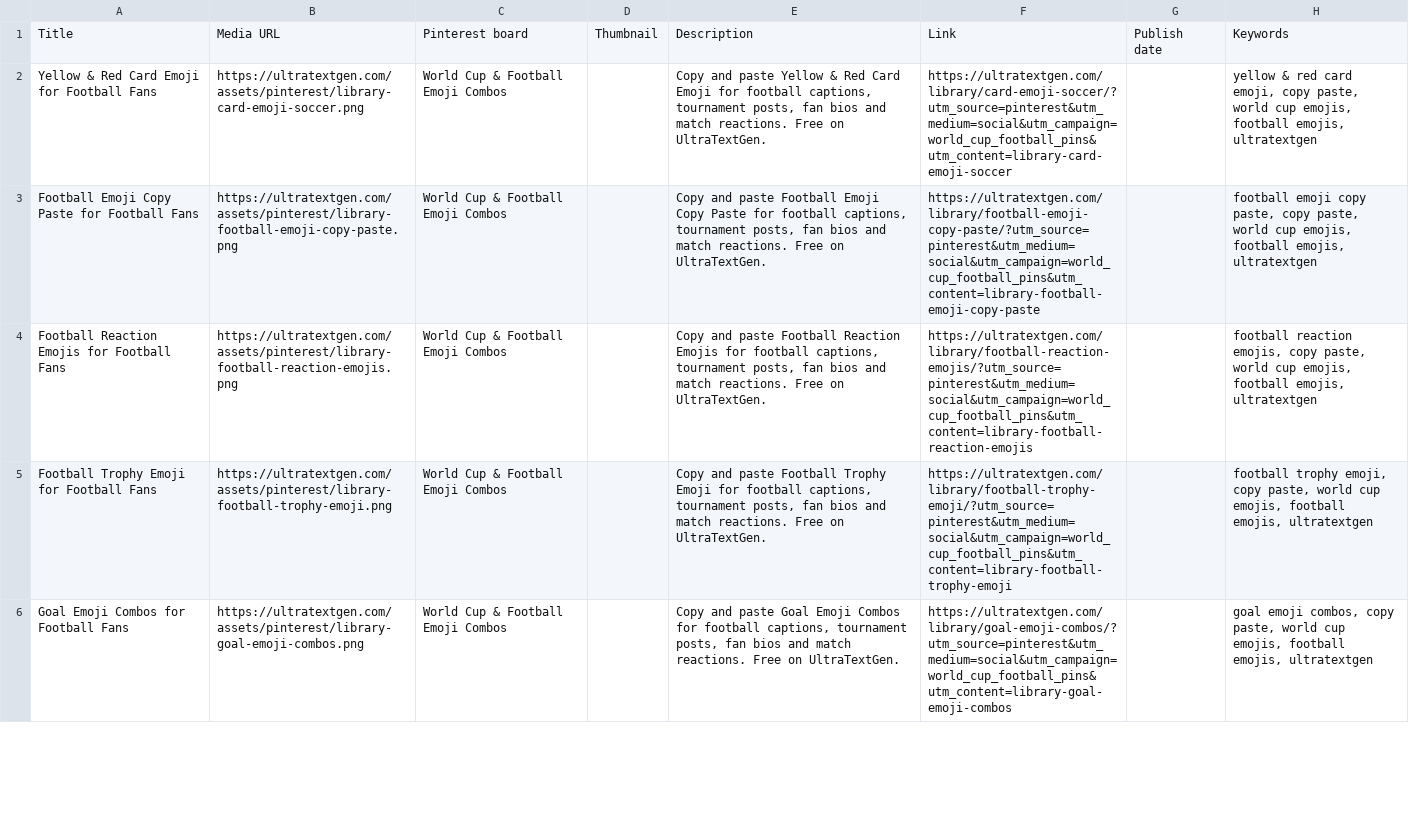
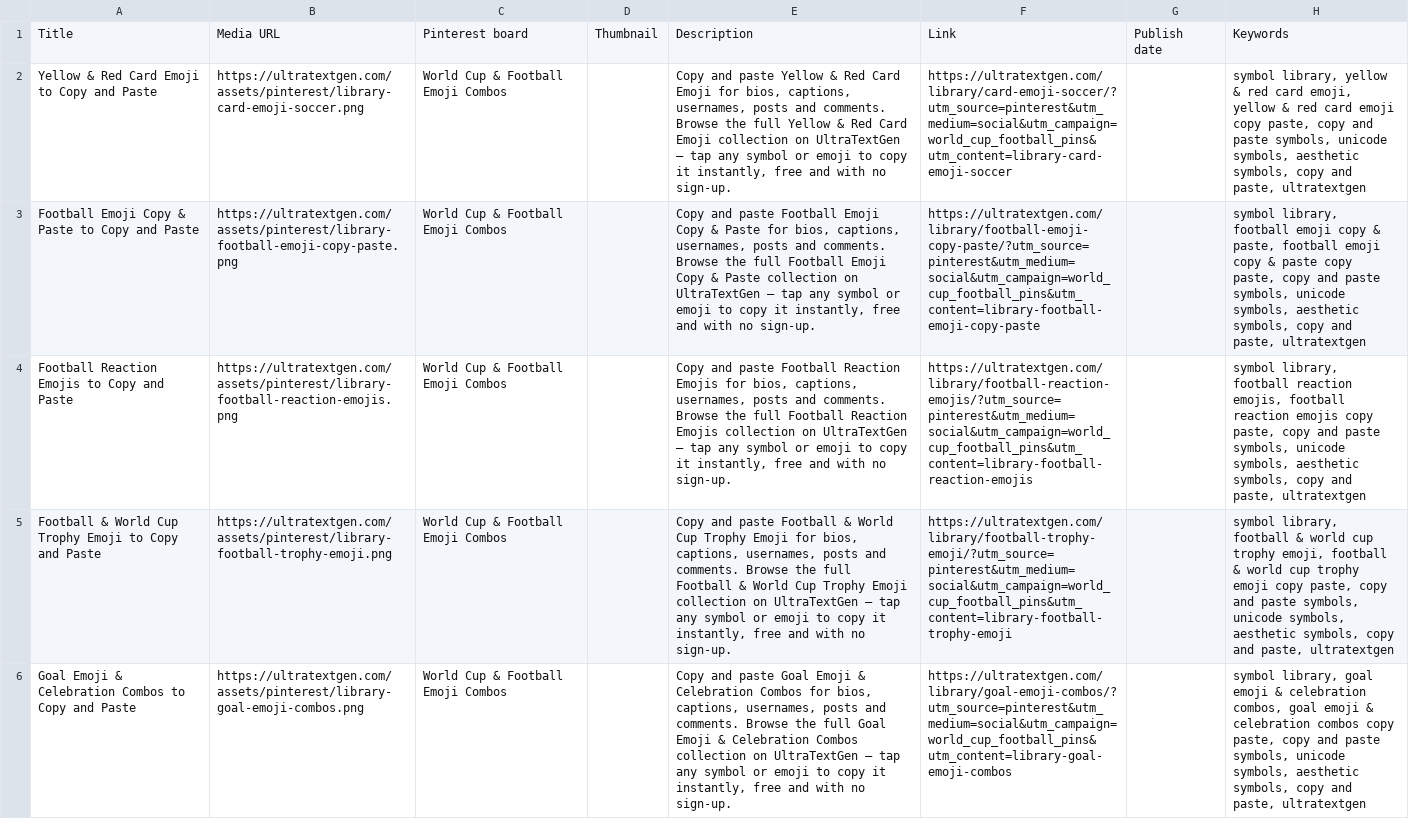
Before and after one commit to ychowdhrey/ultratextgen, a CSV file: data/world_cup_football_pinterest_upload.csv, drawn as a sheet; only a part is shown; the diff covers the shown part only; the diff names each change by its address in the sheet, - before the commit and + after, or states it on an @@ line.

```diff
--- a/data/world_cup_football_pinterest_upload.csv
+++ b/data/world_cup_football_pinterest_upload.csv
-A2: Yellow & Red Card Emoji for Football Fans
+A2: Yellow & Red Card Emoji to Copy and Paste
-E2: …Emoji for football captions, tournament posts, fan bios and match reactions. Free on UltraTextGen.
+E2: …Emoji for bios, captions, usernames, posts and comments. Browse the full Yellow & Red Card Emoji collection on UltraTextGen — tap any symbol or emoji to copy it instantly, free and with no sign-up.
-H2: yellow & red card emoji, copy paste, world cup emojis, football emojis, ultratextgen
+H2: symbol library, yellow & red card emoji, yellow & red card emoji copy paste, copy and paste symbols, unicode symbols, aesthetic symbols, copy and paste, ultratextgen
-A3: Football Emoji Copy Paste for Football Fans
+A3: Football Emoji Copy & Paste to Copy and Paste
-E3: …Emoji Copy Paste for football captions, tournament posts, fan bios and match reactions. Free on UltraTextGen.
+E3: …Emoji Copy & Paste for bios, captions, usernames, posts and comments. Browse the full Football Emoji Copy & Paste collection on UltraTextGen — tap any symbol or emoji to copy it instantly, free and with no sign-up.
-H3: football emoji copy paste, copy paste, world cup emojis, football emojis, ultratextgen
+H3: symbol library, football emoji copy & paste, football emoji copy & paste copy paste, copy and paste symbols, unicode symbols, aesthetic symbols, copy and paste, ultratextgen
-A4: Football Reaction Emojis for Football Fans
+A4: Football Reaction Emojis to Copy and Paste
-E4: …Emojis for football captions, tournament posts, fan bios and match reactions. Free on UltraTextGen.
+E4: …Emojis for bios, captions, usernames, posts and comments. Browse the full Football Reaction Emojis collection on UltraTextGen — tap any symbol or emoji to copy it instantly, free and with no sign-up.
-H4: football reaction emojis, copy paste, world cup emojis, football emojis, ultratextgen
+H4: symbol library, football reaction emojis, football reaction emojis copy paste, copy and paste symbols, unicode symbols, aesthetic symbols, copy and paste, ultratextgen
-A5: Football Trophy Emoji for Football Fans
+A5: Football & World Cup Trophy Emoji to Copy and Paste
-E5: …paste Football Trophy Emoji for football captions, tournament posts, fan bios and match reactions. Free on UltraTextGen.
+E5: …paste Football & World Cup Trophy Emoji for bios, captions, usernames, posts and comments. Browse the full Football & World Cup Trophy Emoji collection on UltraTextGen — tap any symbol or emoji to copy it instantly, free and with no sign-up.
-H5: football trophy emoji, copy paste, world cup emojis, football emojis, ultratextgen
+H5: symbol library, football & world cup trophy emoji, football & world cup trophy emoji copy paste, copy and paste symbols, unicode symbols, aesthetic symbols, copy and paste, ultratextgen
-A6: Goal Emoji Combos for Football Fans
+A6: Goal Emoji & Celebration Combos to Copy and Paste
-E6: …Goal Emoji Combos for football captions, tournament posts, fan bios and match reactions. Free on UltraTextGen.
+E6: …Goal Emoji & Celebration Combos for bios, captions, usernames, posts and comments. Browse the full Goal Emoji & Celebration Combos collection on UltraTextGen — tap any symbol or emoji to copy it instantly, free and with no sign-up.
-H6: goal emoji combos, copy paste, world cup emojis, football emojis, ultratextgen
+H6: symbol library, goal emoji & celebration combos, goal emoji & celebration combos copy paste, copy and paste symbols, unicode symbols, aesthetic symbols, copy and paste, ultratextgen
```
Also changed, not shown: 21 edited cells elsewhere in this file, data/soccer_text_art_pinterest_upload.csv, 2 other files.
